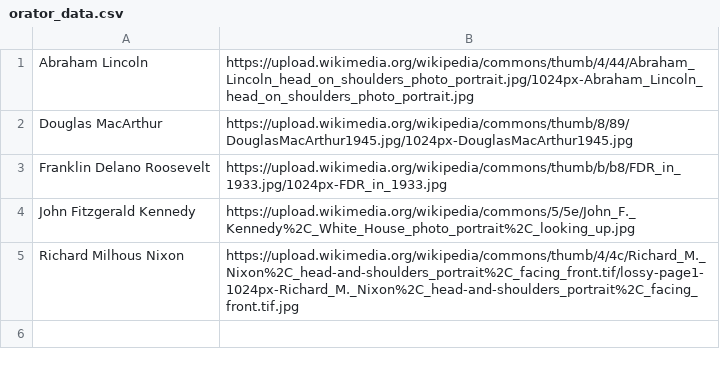
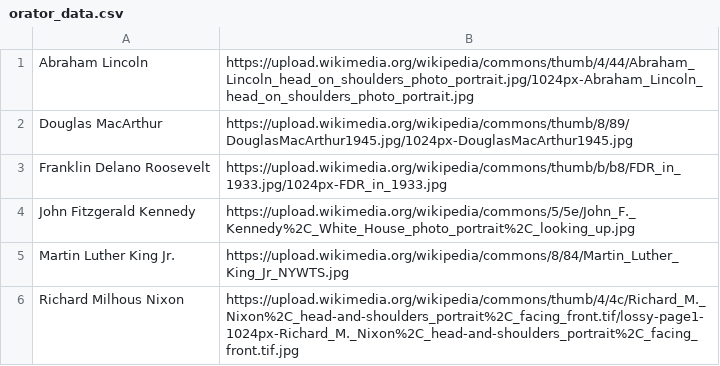
Before and after one commit to asaswain/FamousSpeeches, a CSV file: app/src/main/res/raw/orator_data.csv, drawn as a sheet; the diff names each change by its address in the sheet, - before the commit and + after, or states it on an @@ line.

```diff
--- a/app/src/main/res/raw/orator_data.csv
+++ b/app/src/main/res/raw/orator_data.csv
+row 5: Martin Luther King Jr. | https://upload.wikimedia.org/wikipedia/commons/8/84/Martin_Luther_King_Jr_NYWTS.jpg
```
Also changed, not shown: app/src/main/res/raw/speech_data.csv.
